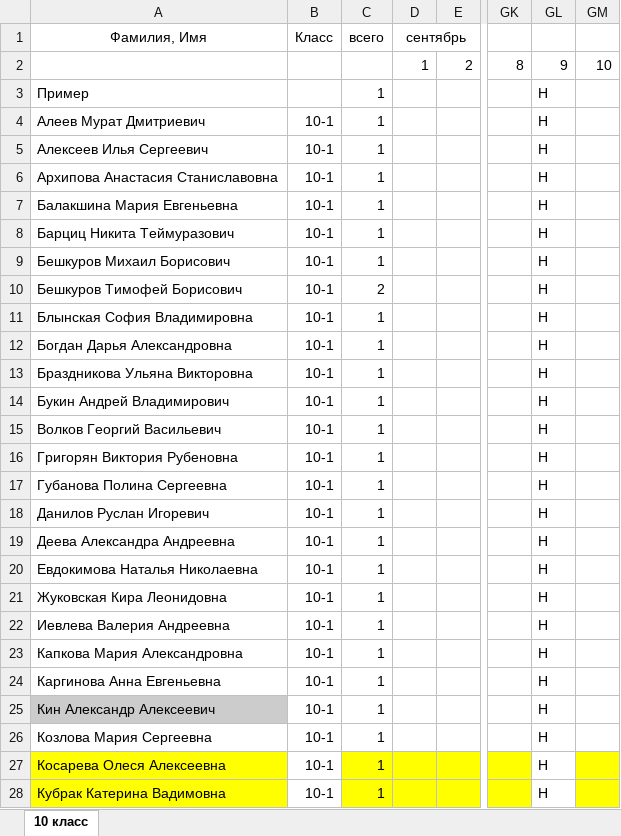
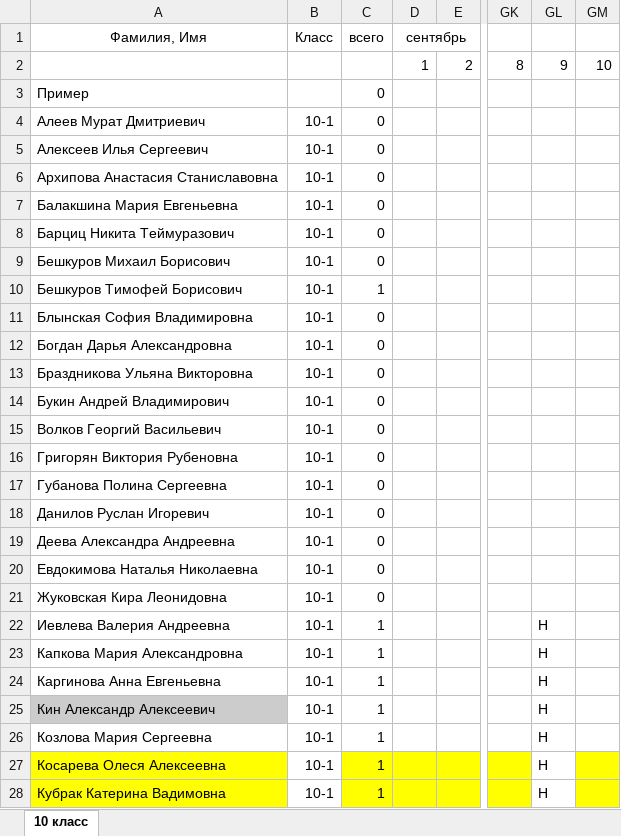
Before and after one commit to andtun/juki, an Excel workbook: export.xlsx, sheet 10 класс, drawn as a sheet; only a part is shown, gaps mark what is left out; values as stored, in another font and other column widths than the file's, no borders; the diff names each change by its address in the sheet, - before the commit and + after, or states it on an @@ line.

Commit message:
import fixed

```diff
--- a/export.xlsx (sheet 10 класс)
+++ b/export.xlsx (sheet 10 класс)
-C3:C9 (всего): 1
+C3:C9 (всего): 0
-GL3:GL21: H
+GL3:GL21: (empty)
-C10 (всего): 2
+C10 (всего): 1
-C11:C21 (всего): 1
+C11:C21 (всего): 0
```
